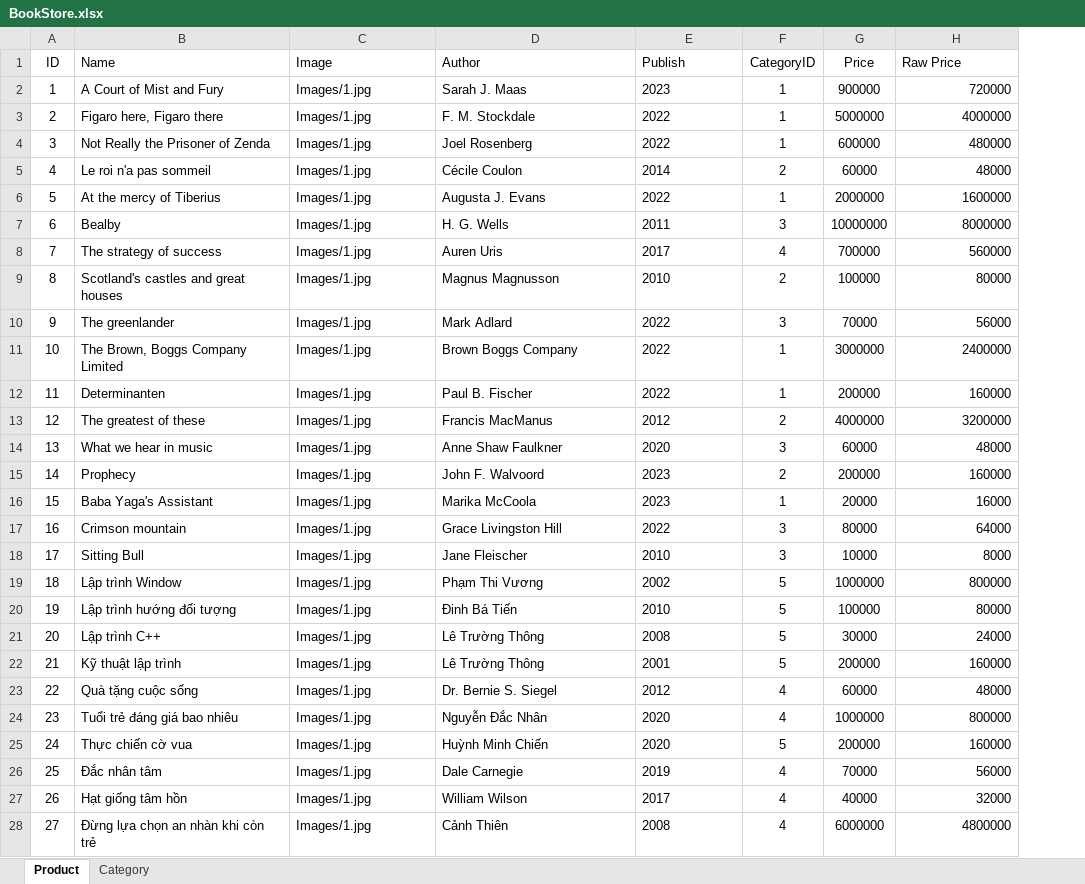
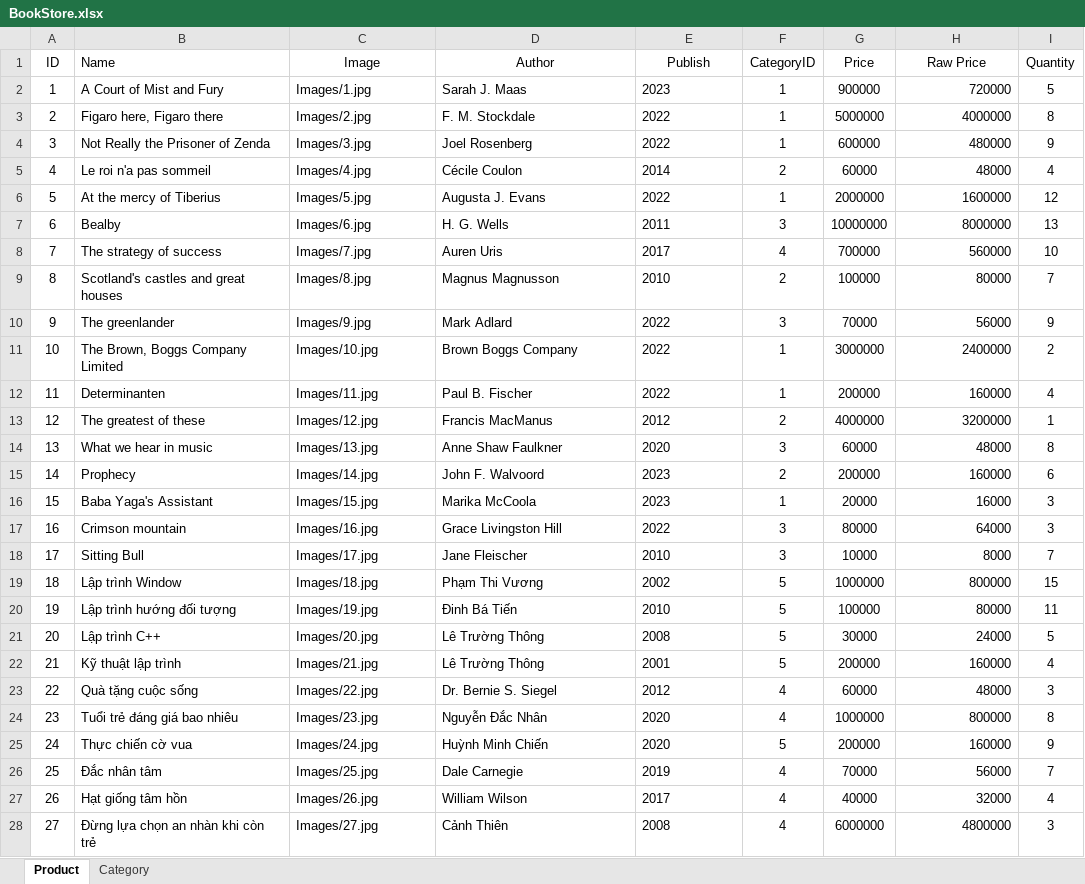
Before and after one commit to palnguyen20-01/CKDP-College-Book-Management, an Excel workbook: BookStore.xlsx, sheet Product, drawn as a sheet; only a part is shown; values as stored, in another font and other column widths than the file's, no borders; the diff covers the shown part only; the diff names each change by its address in the sheet, - before the commit and + after, or states it on an @@ line.

```diff
--- a/BookStore.xlsx (sheet Product)
+++ b/BookStore.xlsx (sheet Product)
+column I (Quantity), rows 2-28: 5 | 8 | 9 | 4 | 12 | 13 | 10 | 7 | 9 | 2 | 4 | 1 | 8 | 6 | 3 | 3 | 7 | 15 | 11 | 5 | 4 | 3 | 8 | 9 | 7 | 4 | 3
-C1:E1 alignment: left
+C1:E1 alignment: center
-H1 alignment: left
+H1 alignment: center
-C3 (Image): Images/1.jpg
+C3 (Image): Images/2.jpg
-C4 (Image): Images/1.jpg
+C4 (Image): Images/3.jpg
-C5 (Image): Images/1.jpg
+C5 (Image): Images/4.jpg
-C6 (Image): Images/1.jpg
+C6 (Image): Images/5.jpg
-C7 (Image): Images/1.jpg
+C7 (Image): Images/6.jpg
-C8 (Image): Images/1.jpg
+C8 (Image): Images/7.jpg
-C9 (Image): Images/1.jpg
+C9 (Image): Images/8.jpg
-C10 (Image): Images/1.jpg
+C10 (Image): Images/9.jpg
-C11 (Image): Images/1.jpg
+C11 (Image): Images/10.jpg
-C12 (Image): Images/1.jpg
+C12 (Image): Images/11.jpg
-C13 (Image): Images/1.jpg
+C13 (Image): Images/12.jpg
-C14 (Image): Images/1.jpg
+C14 (Image): Images/13.jpg
-C15 (Image): Images/1.jpg
+C15 (Image): Images/14.jpg
-C16 (Image): Images/1.jpg
+C16 (Image): Images/15.jpg
-C17 (Image): Images/1.jpg
+C17 (Image): Images/16.jpg
-C18 (Image): Images/1.jpg
+C18 (Image): Images/17.jpg
-C19 (Image): Images/1.jpg
+C19 (Image): Images/18.jpg
-C20 (Image): Images/1.jpg
+C20 (Image): Images/19.jpg
-C21 (Image): Images/1.jpg
+C21 (Image): Images/20.jpg
-C22 (Image): Images/1.jpg
+C22 (Image): Images/21.jpg
-C23 (Image): Images/1.jpg
+C23 (Image): Images/22.jpg
-C24 (Image): Images/1.jpg
+C24 (Image): Images/23.jpg
-C25 (Image): Images/1.jpg
+C25 (Image): Images/24.jpg
-C26 (Image): Images/1.jpg
+C26 (Image): Images/25.jpg
-C27 (Image): Images/1.jpg
+C27 (Image): Images/26.jpg
-C28 (Image): Images/1.jpg
+C28 (Image): Images/27.jpg
```
Also changed, not shown: 7 edited cells elsewhere in this sheet, 5 other files.
